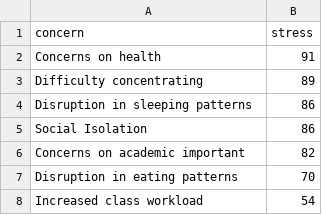
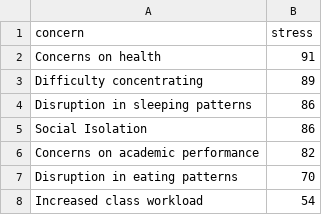
Before and after one commit to gcdean38/maneater, a CSV file: BiemillerColumn21.csv, drawn as a sheet.

Commit message:
typo

```diff
--- a/BiemillerColumn21.csv
+++ b/BiemillerColumn21.csv
@@ -5,3 +5,3 @@ Disruption in sleeping patterns,86
 Social Isolation,86
-Concerns on academic important,82
+Concerns on academic performance,82
 Disruption in eating patterns,70
```
